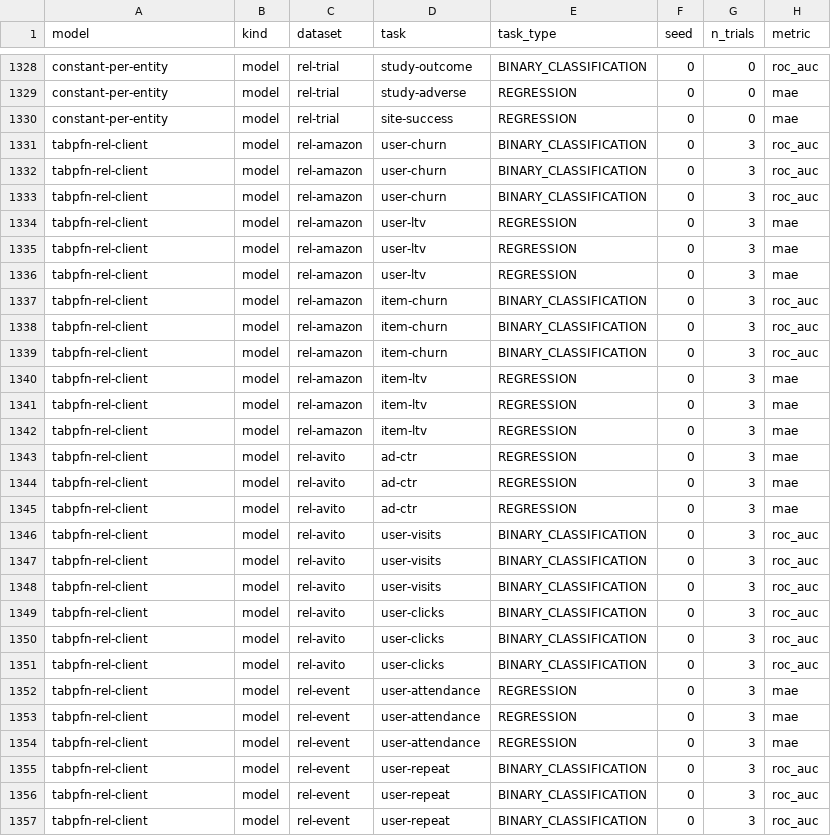
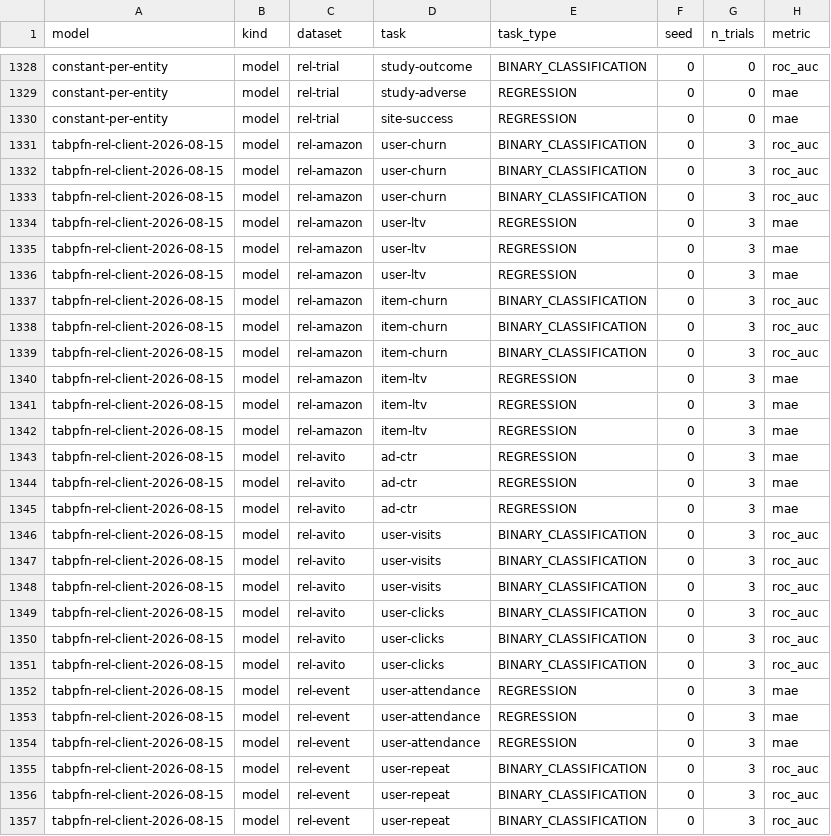
Before and after one commit to PriorLabs/relarena, a CSV file: baseline_results/results.csv, drawn as a sheet; only a part is shown, gaps mark what is left out; the diff covers the shown part only; the diff names each change by its address in the sheet, - before the commit and + after, or states it on an @@ line.

```diff
--- a/baseline_results/results.csv
+++ b/baseline_results/results.csv
-A1331:A1357 (model): tabpfn-rel-client
+A1331:A1357 (model): tabpfn-rel-client-2026-08-15
```
Also changed, not shown: 36 edited cells elsewhere in this file, 18 other files.
